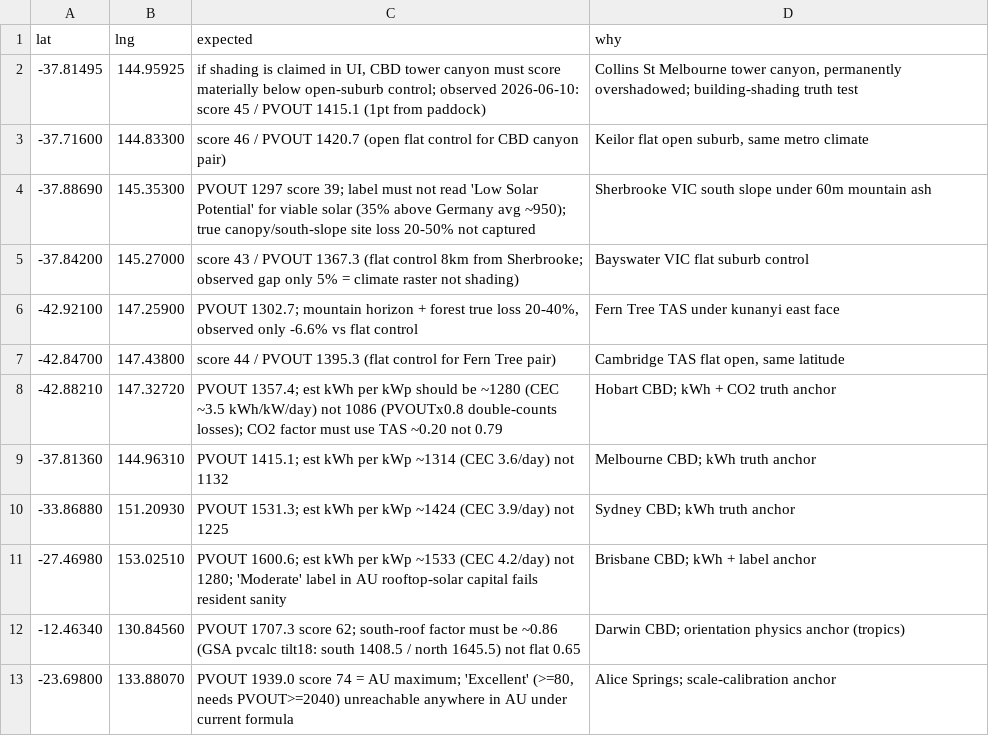
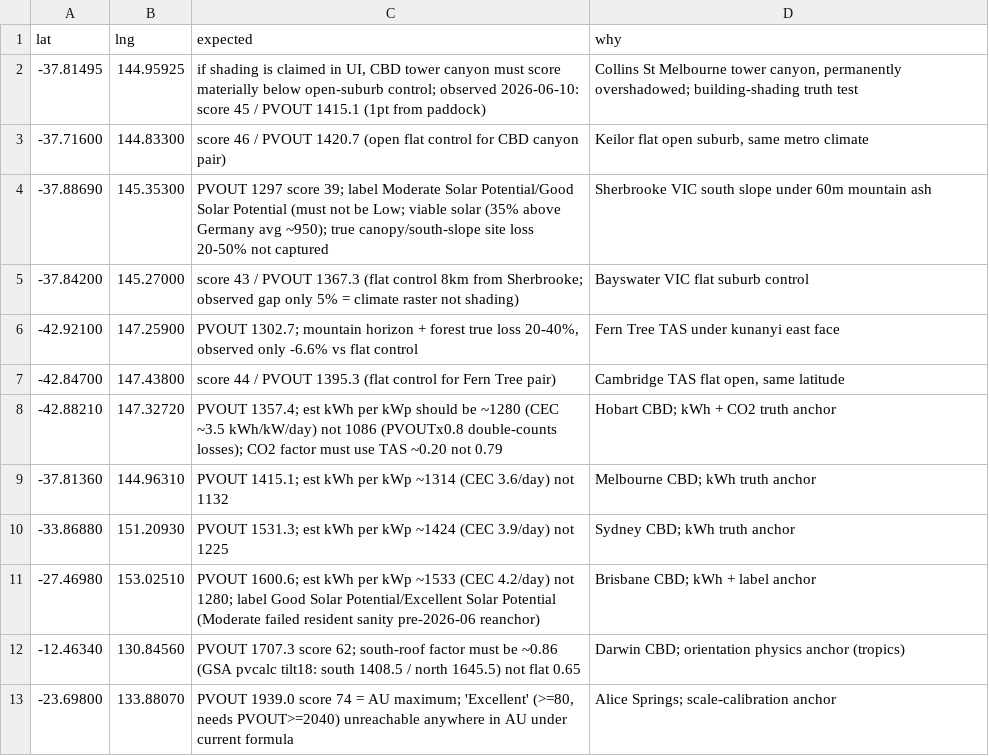
Before and after one commit to resuly/property-scores, a CSV file: data/truth_anchors/solar_anchors.csv, drawn as a sheet; only a part is shown.

```diff
--- a/data/truth_anchors/solar_anchors.csv
+++ b/data/truth_anchors/solar_anchors.csv
@@ -3,3 +3,3 @@ lat,lng,expected,why
 -37.71600,144.83300,"score 46 / PVOUT 1420.7 (open flat control for CBD canyon pair)","Keilor flat open suburb, same metro climate"
--37.88690,145.35300,"PVOUT 1297 score 39; label must not read 'Low Solar Potential' for viable solar (35% above Germany avg ~950); true canopy/south-slope site loss 20-50% not captured","Sherbrooke VIC south slope under 60m mountain ash"
+-37.88690,145.35300,"PVOUT 1297 score 39; label Moderate Solar Potential/Good Solar Potential (must not be Low; viable solar (35% above Germany avg ~950); true canopy/south-slope site loss 20-50% not captured","Sherbrooke VIC south slope under 60m mountain ash"
 -37.84200,145.27000,"score 43 / PVOUT 1367.3 (flat control 8km from Sherbrooke; observed gap only 5% = climate raster not shading)","Bayswater VIC flat suburb control"
@@ -10,3 +10,3 @@ lat,lng,expected,why
 -33.86880,151.20930,"PVOUT 1531.3; est kWh per kWp ~1424 (CEC 3.9/day) not 1225","Sydney CBD; kWh truth anchor"
--27.46980,153.02510,"PVOUT 1600.6; est kWh per kWp ~1533 (CEC 4.2/day) not 1280; 'Moderate' label in AU rooftop-solar capital fails resident sanity","Brisbane CBD; kWh + label anchor"
+-27.46980,153.02510,"PVOUT 1600.6; est kWh per kWp ~1533 (CEC 4.2/day) not 1280; label Good Solar Potential/Excellent Solar Potential (Moderate failed resident sanity pre-2026-06 reanchor)","Brisbane CBD; kWh + label anchor"
 -12.46340,130.84560,"PVOUT 1707.3 score 62; south-roof factor must be ~0.86 (GSA pvcalc tilt18: south 1408.5 / north 1645.5) not flat 0.65","Darwin CBD; orientation physics anchor (tropics)"
```
Also changed, not shown: data/truth_anchors/heat_island_anchors.csv, data/truth_anchors/view_quality_anchors.csv, 3 other files.
